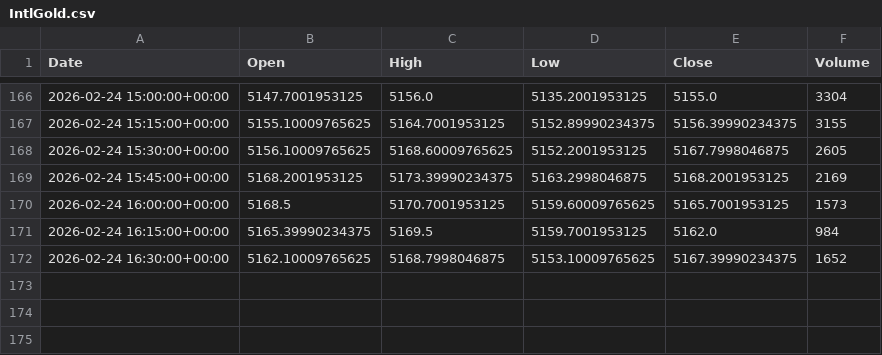
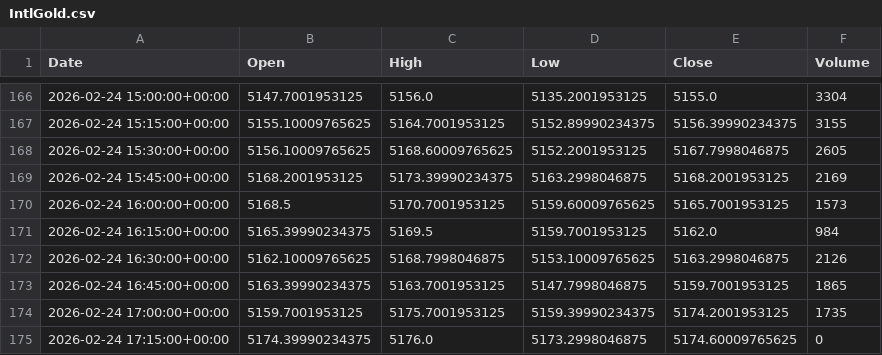
Before and after one commit to ericsutw/basic, a CSV file: data/currency/IntlGold.csv, drawn as a sheet; only a part is shown, gaps mark what is left out.

```diff
--- a/data/currency/IntlGold.csv
+++ b/data/currency/IntlGold.csv
@@ -171,2 +171,5 @@
 2026-02-24 16:15:00+00:00,5165.39990234375,5169.5,5159.7001953125,5162.0,984
-2026-02-24 16:30:00+00:00,5162.10009765625,5168.7998046875,5153.10009765625,5167.39990234375,1652
+2026-02-24 16:30:00+00:00,5162.10009765625,5168.7998046875,5153.10009765625,5163.2998046875,2126
+2026-02-24 16:45:00+00:00,5163.39990234375,5163.7001953125,5147.7998046875,5159.7001953125,1865
+2026-02-24 17:00:00+00:00,5159.7001953125,5175.7001953125,5159.39990234375,5174.2001953125,1735
+2026-02-24 17:15:00+00:00,5174.39990234375,5176.0,5173.2998046875,5174.60009765625,0
```
Also changed, not shown: data/currency/BTC.csv, data/currency/NTDVND.csv, 1 other file.
